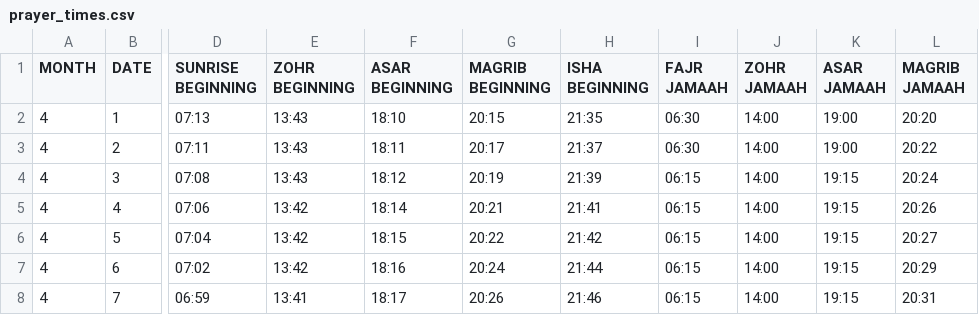
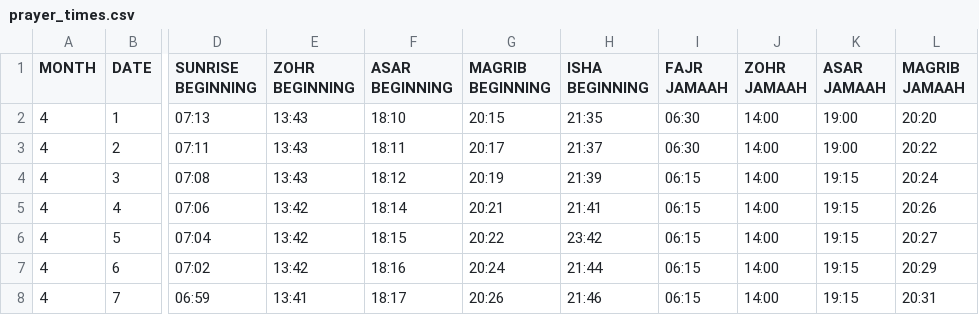
Before and after one commit to mohammedsajjadk/Prayer-Times-And-Announcements, a CSV file: data/tralee/prayer_times.csv, drawn as a sheet; only a part is shown, gaps mark what is left out; the diff names each change by its address in the sheet, - before the commit and + after, or states it on an @@ line.

Commit message:
Update prayer times: April 5

```diff
--- a/data/tralee/prayer_times.csv
+++ b/data/tralee/prayer_times.csv
-H6 (ISHA BEGINNING): 21:42
+H6 (ISHA BEGINNING): 23:42
```
